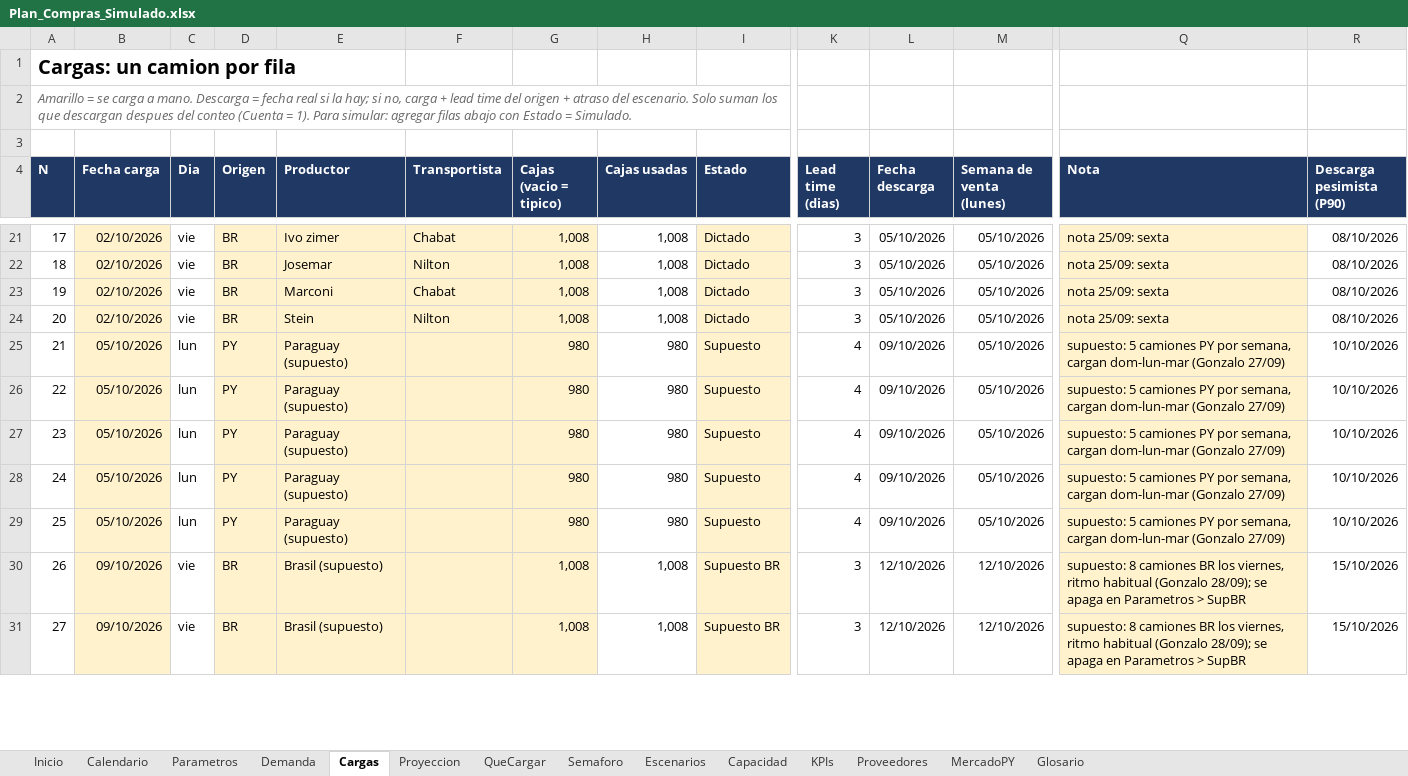
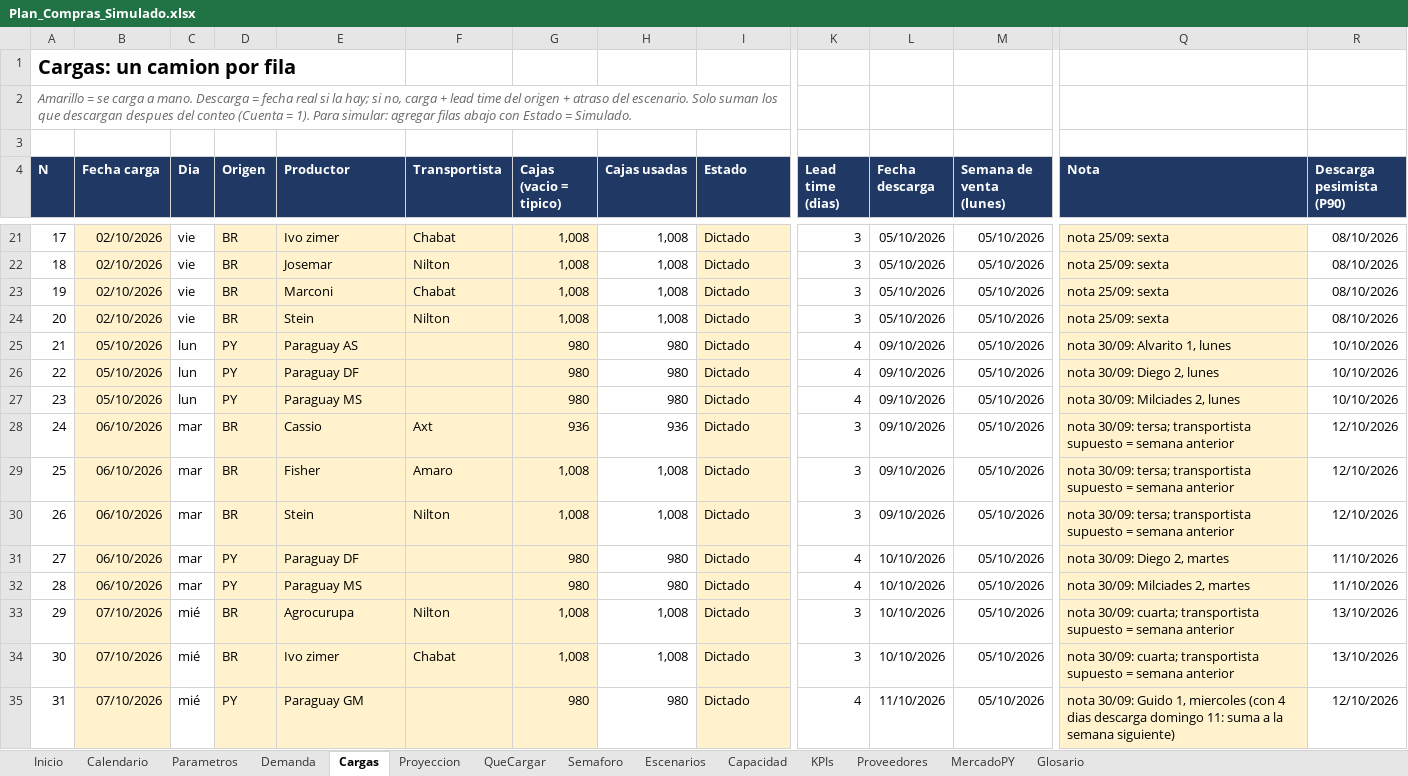
Before and after one commit to ingenieria-pepe/gonza_pepe, an Excel workbook: plan_compras/Plan_Compras_Simulado.xlsx, sheet Cargas, drawn as a sheet; only a part is shown, gaps mark what is left out; values as stored, in another font and other column widths than the file's, no borders; conditional formats not drawn; addresses are those after the commit; rows hold the shown columns only; the diff covers the shown part only; the diff names each change by its address in the sheet, - before the commit and + after, or states it on an @@ line.

```diff
--- a/plan_compras/Plan_Compras_Simulado.xlsx (sheet Cargas)
+++ b/plan_compras/Plan_Compras_Simulado.xlsx (sheet Cargas)
-E25 (Productor): Paraguay (supuesto)
+E25 (Productor): Paraguay AS
-I25:I27 (Estado): Supuesto
+I25:I27 (Estado): Dictado
-Q25 (Nota): supuesto: 5 camiones PY por semana, cargan dom-lun-mar (Gonzalo 27/09)
+Q25 (Nota): nota 30/09: Alvarito 1, lunes
-E26 (Productor): Paraguay (supuesto)
+E26 (Productor): Paraguay DF
-Q26 (Nota): supuesto: 5 camiones PY por semana, cargan dom-lun-mar (Gonzalo 27/09)
+Q26 (Nota): nota 30/09: Diego 2, lunes
-E27 (Productor): Paraguay (supuesto)
+E27 (Productor): Paraguay MS
-Q27 (Nota): supuesto: 5 camiones PY por semana, cargan dom-lun-mar (Gonzalo 27/09)
+Q27 (Nota): nota 30/09: Milciades 2, lunes
+row 28: 24 | 06/10/2026 | mar | BR | Cassio | Axt | 936 | 936 | Dictado | 3 | 09/10/2026 | 05/10/2026 | nota 30/09: tersa; transportista supuesto = semana anterior | 12/10/2026
+row 29: 25 | 06/10/2026 | mar | BR | Fisher | Amaro | 1,008 | 1,008 | Dictado | 3 | 09/10/2026 | 05/10/2026 | nota 30/09: tersa; transportista supuesto = semana anterior | 12/10/2026
+row 30: 26 | 06/10/2026 | mar | BR | Stein | Nilton | 1,008 | 1,008 | Dictado | 3 | 09/10/2026 | 05/10/2026 | nota 30/09: tersa; transportista supuesto = semana anterior | 12/10/2026
@@ column A (N) renumbered from row 31 down @@
-B31:B32 (Fecha carga): 05/10/2026
+B31:B32 (Fecha carga): 06/10/2026
-C31:C32 (Dia): lun
+C31:C32 (Dia): mar
-E31 (Productor): Paraguay (supuesto)
+E31 (Productor): Paraguay DF
-I31:I32 (Estado): Supuesto
+I31:I32 (Estado): Dictado
-L31:L32 (Fecha descarga): 09/10/2026
+L31:L32 (Fecha descarga): 10/10/2026
-Q31 (Nota): supuesto: 5 camiones PY por semana, cargan dom-lun-mar (Gonzalo 27/09)
+Q31 (Nota): nota 30/09: Diego 2, martes
-R31:R32 (Descarga pesimista (P90)): 10/10/2026
+R31:R32 (Descarga pesimista (P90)): 11/10/2026
-E32 (Productor): Paraguay (supuesto)
+E32 (Productor): Paraguay MS
-Q32 (Nota): supuesto: 5 camiones PY por semana, cargan dom-lun-mar (Gonzalo 27/09)
+Q32 (Nota): nota 30/09: Milciades 2, martes
-B33:B34 (Fecha carga): 09/10/2026
+B33:B34 (Fecha carga): 07/10/2026
-C33:C34 (Dia): vie
+C33:C34 (Dia): mié
-E33 (Productor): Brasil (supuesto)
+E33 (Productor): Agrocurupa
-F33 (Transportista): (empty)
+F33 (Transportista): Nilton
-I33:I34 (Estado): Supuesto BR
+I33:I34 (Estado): Dictado
-L33:L34 (Fecha descarga): 12/10/2026
+L33:L34 (Fecha descarga): 10/10/2026
-M33:M34 (Semana de venta (lunes)): 12/10/2026
+M33:M34 (Semana de venta (lunes)): 05/10/2026
-Q33:Q34 (Nota): supuesto: 8 camiones BR los viernes, ritmo habitual (Gonzalo 28/09); se apaga en Parametros > SupBR
+Q33:Q34 (Nota): nota 30/09: cuarta; transportista supuesto = semana anterior
-R33:R34 (Descarga pesimista (P90)): 15/10/2026
+R33:R34 (Descarga pesimista (P90)): 13/10/2026
-E34 (Productor): Brasil (supuesto)
+E34 (Productor): Ivo zimer
-F34 (Transportista): (empty)
+F34 (Transportista): Chabat
+row 35: 31 | 07/10/2026 | mié | PY | Paraguay GM |  | 980 | 980 | Dictado | 4 | 11/10/2026 | 05/10/2026 | nota 30/09: Guido 1, miercoles (con 4 dias descarga domingo 11: suma a la semana siguiente) | 12/10/2026
```
Also changed, not shown: 34 edited cells elsewhere in this sheet, sheet Proyeccion, sheet Escenarios, sheet QueCargar, sheet Semaforo, sheet Capacidad, sheet KPIs, 3 more sheets, formulas that keep their value, plan_compras/plan_compras.xlsx, 3 other files.
